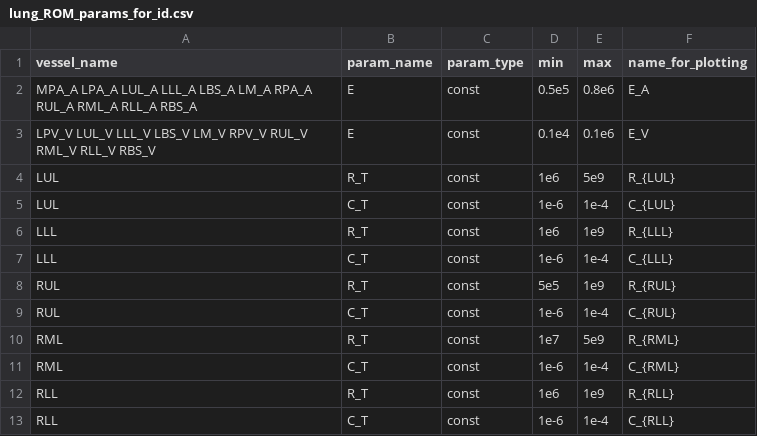
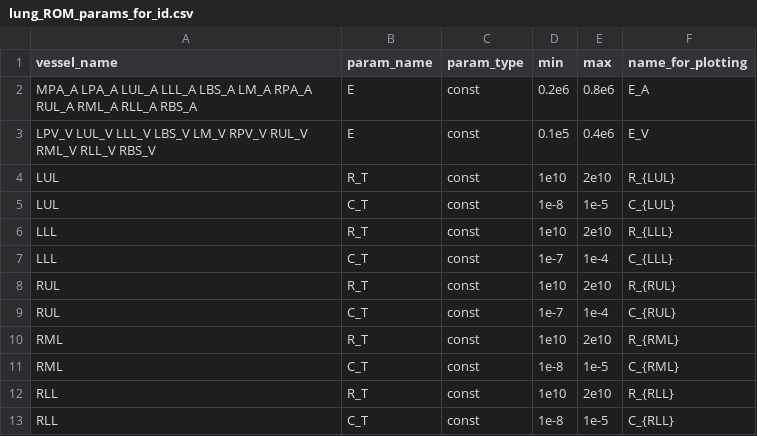
Before and after one commit to FinbarArgus/circulatory_autogen, a CSV file: resources/lung_ROM_params_for_id.csv, drawn as a sheet.

```diff
--- a/resources/lung_ROM_params_for_id.csv
+++ b/resources/lung_ROM_params_for_id.csv
@@ -1,13 +1,13 @@
 vessel_name,                  param_name,       param_type,  min,        max,     name_for_plotting
-MPA_A LPA_A LUL_A LLL_A LBS_A LM_A RPA_A RUL_A RML_A RLL_A RBS_A, E, const, 0.5e5, 0.8e6, E_A
-LPV_V LUL_V LLL_V LBS_V LM_V RPV_V RUL_V RML_V RLL_V RBS_V, E, const, 0.1e4, 0.1e6, E_V
-LUL,                        R_T,              const,       1e6,        5e9,     R_{LUL}
-LUL,                        C_T,              const,       1e-6,       1e-4,     C_{LUL}
-LLL,                        R_T,              const,       1e6,        1e9,     R_{LLL}
-LLL,                        C_T,              const,       1e-6,       1e-4,     C_{LLL}
-RUL,                        R_T,              const,       5e5,        1e9,     R_{RUL}
-RUL,                        C_T,              const,       1e-6,       1e-4,     C_{RUL}
-RML,                        R_T,              const,       1e7,        5e9,     R_{RML}
-RML,                        C_T,              const,       1e-6,       1e-4,     C_{RML}
-RLL,                        R_T,              const,       1e6,        1e9,     R_{RLL}
-RLL,                        C_T,              const,       1e-6,       1e-4,     C_{RLL}
+MPA_A LPA_A LUL_A LLL_A LBS_A LM_A RPA_A RUL_A RML_A RLL_A RBS_A, E, const, 0.2e6, 0.8e6, E_A
+LPV_V LUL_V LLL_V LBS_V LM_V RPV_V RUL_V RML_V RLL_V RBS_V, E, const, 0.1e5, 0.4e6, E_V
+LUL,                        R_T,              const,       1e10,        2e10,     R_{LUL}
+LUL,                        C_T,              const,       1e-8,       1e-5,     C_{LUL}
+LLL,                        R_T,              const,       1e10,        2e10,     R_{LLL}
+LLL,                        C_T,              const,       1e-7,       1e-4,     C_{LLL}
+RUL,                        R_T,              const,       1e10,        2e10,     R_{RUL}
+RUL,                        C_T,              const,       1e-7,       1e-4,     C_{RUL}
+RML,                        R_T,              const,       1e10,        2e10,     R_{RML}
+RML,                        C_T,              const,       1e-8,       1e-5,     C_{RML}
+RLL,                        R_T,              const,       1e10,        2e10,     R_{RLL}
+RLL,                        C_T,              const,       1e-8,       1e-5,     C_{RLL}
```
Also changed, not shown: resources/lung_ROM_parameters.csv, 2 other files.
